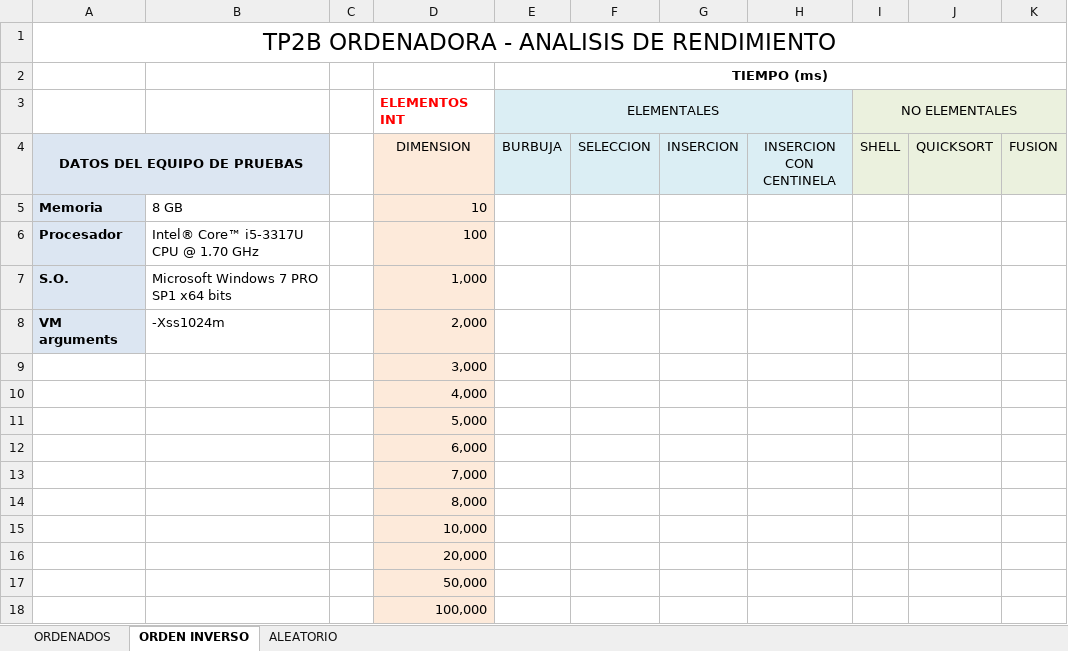
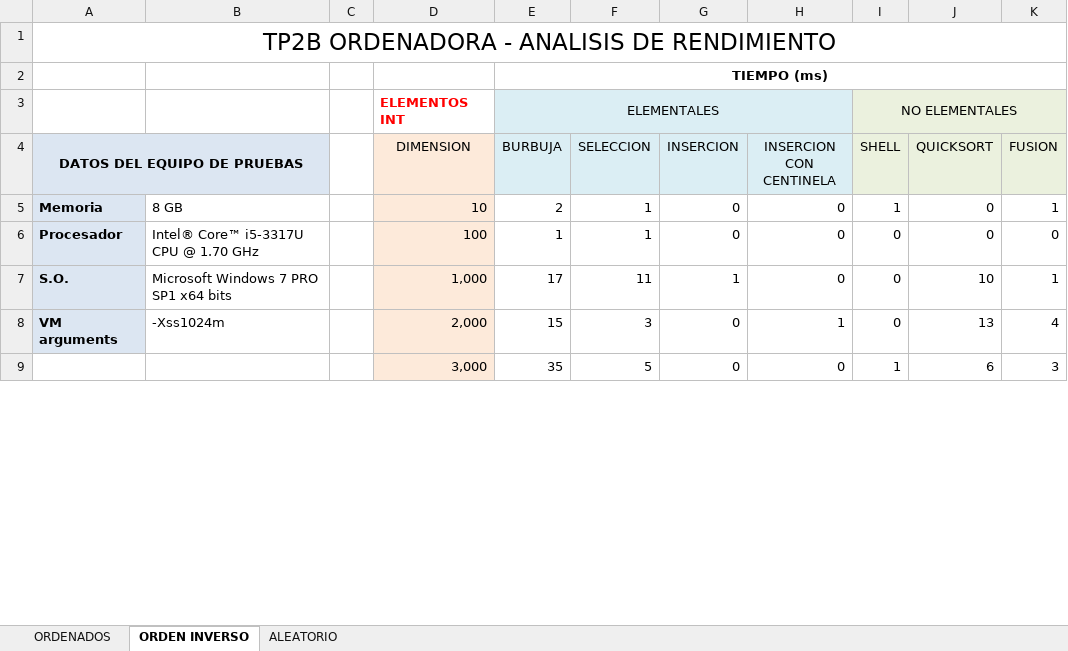
Before and after one commit to unlam-alumnos/pa-group, an Excel workbook: TP2B/Documentacion/AnalisisRendimiento.xlsx, sheet ORDEN INVERSO, drawn as a sheet; only a part is shown; values as stored, in another font and other column widths than the file's, no borders; charts and pictures not drawn; removed rows and columns are numbered as before the commit, all else as after; the diff covers the shown part only; the diff names each change by its address in the sheet, - before the commit and + after, or states it on an @@ line.

```diff
--- a/TP2B/Documentacion/AnalisisRendimiento.xlsx (sheet ORDEN INVERSO)
+++ b/TP2B/Documentacion/AnalisisRendimiento.xlsx (sheet ORDEN INVERSO)
-E5 (BURBUJA): (empty)
+E5 (BURBUJA): 2
-F5:F6 (SELECCION): (empty)
+F5:F6 (SELECCION): 1
-G5:G6 (INSERCION): (empty)
+G5:G6 (INSERCION): 0
-H5:H7 (INSERCION CON CENTINELA): (empty)
+H5:H7 (INSERCION CON CENTINELA): 0
-I5 (SHELL): (empty)
+I5 (SHELL): 1
-J5:J6 (QUICKSORT): (empty)
+J5:J6 (QUICKSORT): 0
-K5 (FUSION): (empty)
+K5 (FUSION): 1
-E6 (BURBUJA): (empty)
+E6 (BURBUJA): 1
-I6:I8 (SHELL): (empty)
+I6:I8 (SHELL): 0
-K6 (FUSION): (empty)
+K6 (FUSION): 0
-E7 (BURBUJA): (empty)
+E7 (BURBUJA): 17
-F7 (SELECCION): (empty)
+F7 (SELECCION): 11
-G7 (INSERCION): (empty)
+G7 (INSERCION): 1
-J7 (QUICKSORT): (empty)
+J7 (QUICKSORT): 10
-K7 (FUSION): (empty)
+K7 (FUSION): 1
-E8 (BURBUJA): (empty)
+E8 (BURBUJA): 15
-F8 (SELECCION): (empty)
+F8 (SELECCION): 3
-G8 (INSERCION): (empty)
+G8 (INSERCION): 0
-H8 (INSERCION CON CENTINELA): (empty)
+H8 (INSERCION CON CENTINELA): 1
-J8 (QUICKSORT): (empty)
+J8 (QUICKSORT): 13
-K8 (FUSION): (empty)
+K8 (FUSION): 4
-row 9:  |  |  | 3,000
-row 10:  |  |  | 4,000
-row 11:  |  |  | 5,000
-row 12:  |  |  | 6,000
-row 13:  |  |  | 7,000
-row 14:  |  |  | 8,000
-row 15:  |  |  | 10,000
-row 16:  |  |  | 20,000
-row 17:  |  |  | 50,000
-row 18:  |  |  | 100,000
+row 9:  |  |  | 3,000 | 35 | 5 | 0 | 0 | 1 | 6 | 3
```
Also changed, not shown: 9 added rows elsewhere in this sheet, sheet ORDENADOS, sheet ALEATORIO, charts or pictures, 12 other files.
